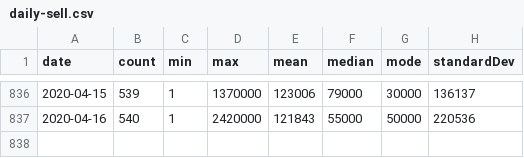
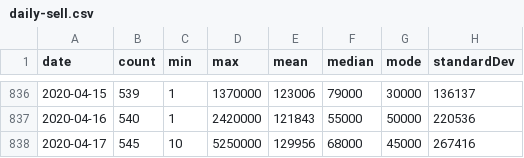
Before and after one commit to brokalys/data, a CSV file: data/daily-sell.csv, drawn as a sheet; only a part is shown, gaps mark what is left out.

Commit message:
Daily data: 2020-04-17

```diff
--- a/data/daily-sell.csv
+++ b/data/daily-sell.csv
@@ -837 +837,2 @@
 "2020-04-16","540","1","2420000","121843","55000","50000","220536"
+"2020-04-17","545","10","5250000","129956","68000","45000","267416"
```
